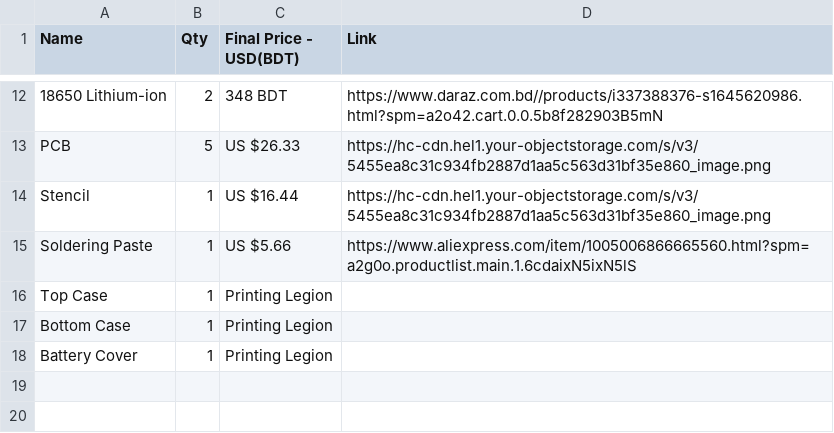
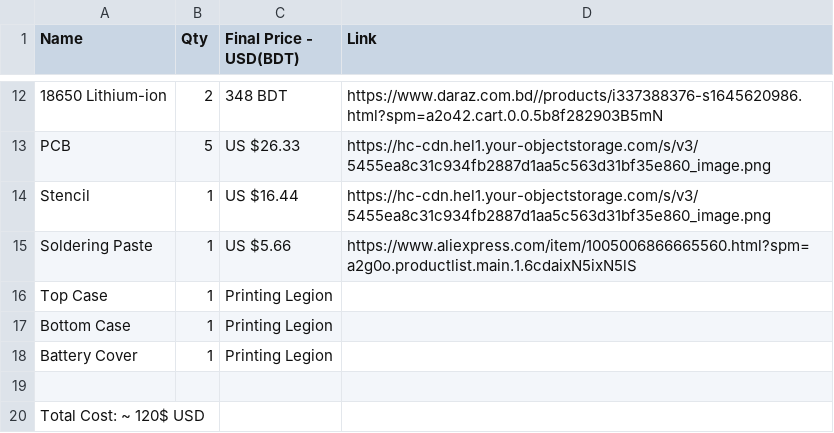
Before and after one commit to Hasnat4763/Shanda-Pod-v1, a CSV file: bom.csv, drawn as a sheet; only a part is shown, gaps mark what is left out.

Commit message:
Update bom.csv

```diff
--- a/bom.csv
+++ b/bom.csv
@@ -18 +18,3 @@ Bottom Case,1,Printing Legion,
 Battery Cover,1,Printing Legion,
+
+Total Cost: ~ 120$ USD
```
